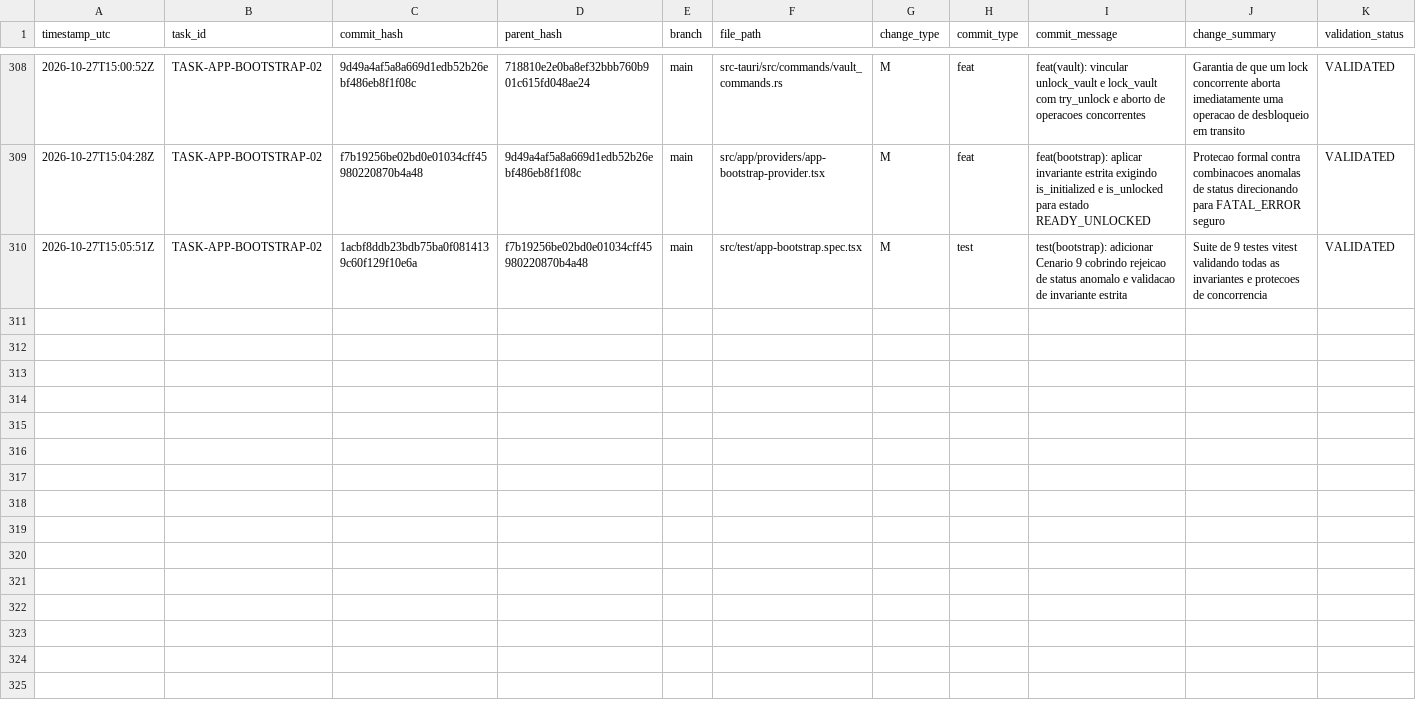
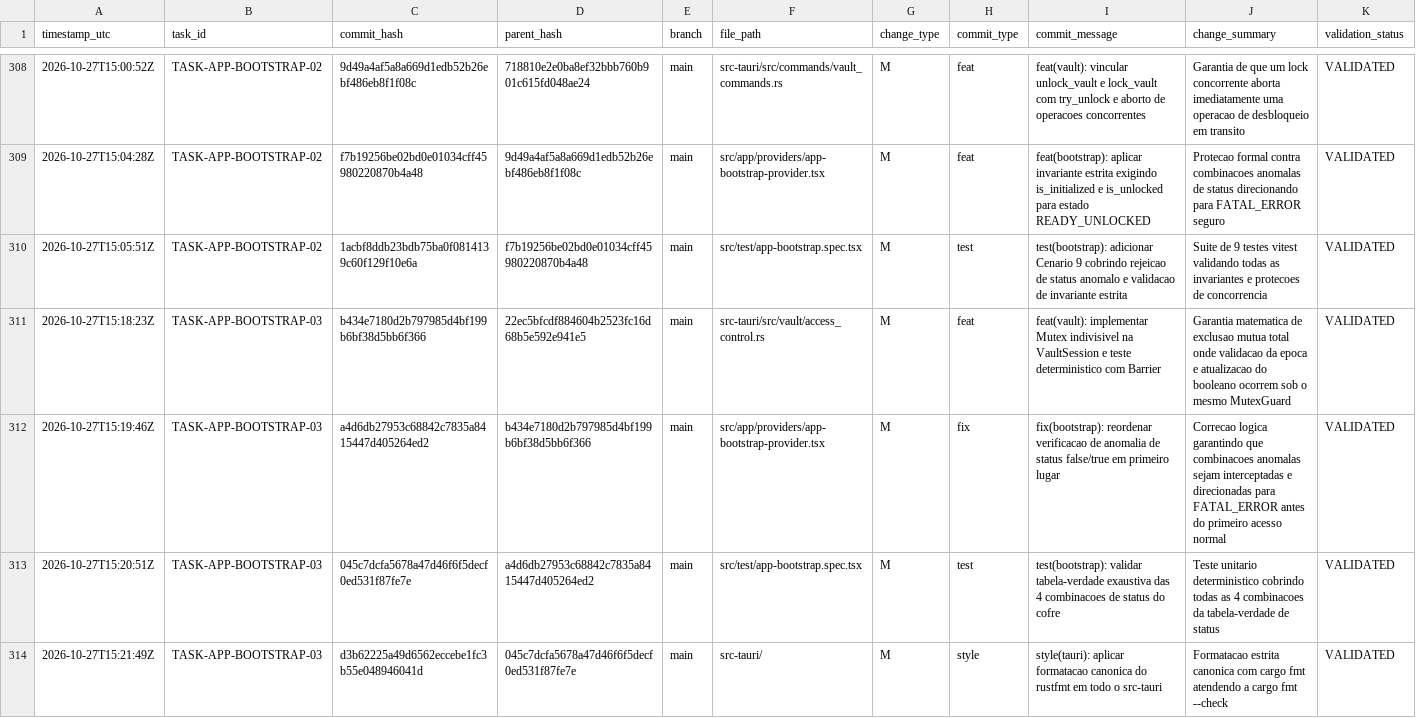
Before and after one commit to ASPPIBRA-DAO/DevOS-Desktop, a CSV file: audit/git-change-log.csv, drawn as a sheet; only a part is shown, gaps mark what is left out; rows hold the shown columns only; the diff names each change by its address in the sheet, - before the commit and + after, or states it on an @@ line.

Commit message:
docs(audit): registrar commits de Mutex indivisivel e correcao logica da maquina de estados

```diff
--- a/audit/git-change-log.csv
+++ b/audit/git-change-log.csv
+row 311: 2026-10-27T15:18:23Z | TASK-APP-BOOTSTRAP-03 | b434e7180d2b797985d4bf199b6bf38d5bb6f366 | 22ec5bfcdf884604b2523fc16d68b5e592e941e5 | main | src-tauri/src/vault/access_control.rs | M | feat | feat(vault): implementar Mutex indivisivel na VaultSession e teste deterministico com Barrier | Garantia matematica de exclusao mutua total onde validacao da epoca e atualizacao do booleano ocorrem sob o mesmo MutexGuard | VALIDATED
+row 312: 2026-10-27T15:19:46Z | TASK-APP-BOOTSTRAP-03 | a4d6db27953c68842c7835a8415447d405264ed2 | b434e7180d2b797985d4bf199b6bf38d5bb6f366 | main | src/app/providers/app-bootstrap-provider.tsx | M | fix | fix(bootstrap): reordenar verificacao de anomalia de status false/true em primeiro lugar | Correcao logica garantindo que combinacoes anomalas sejam interceptadas e direcionadas para FATAL_ERROR antes do primeiro acesso normal | VALIDATED
+row 313: 2026-10-27T15:20:51Z | TASK-APP-BOOTSTRAP-03 | 045c7dcfa5678a47d46f6f5decf0ed531f87fe7e | a4d6db27953c68842c7835a8415447d405264ed2 | main | src/test/app-bootstrap.spec.tsx | M | test | test(bootstrap): validar tabela-verdade exaustiva das 4 combinacoes de status do cofre | Teste unitario deterministico cobrindo todas as 4 combinacoes da tabela-verdade de status | VALIDATED
+row 314: 2026-10-27T15:21:49Z | TASK-APP-BOOTSTRAP-03 | d3b62225a49d6562eccebe1fc3b55e048946041d | 045c7dcfa5678a47d46f6f5decf0ed531f87fe7e | main | src-tauri/ | M | style | style(tauri): aplicar formatacao canonica do rustfmt em todo o src-tauri | Formatacao estrita canonica com cargo fmt atendendo a cargo fmt --check | VALIDATED
```
